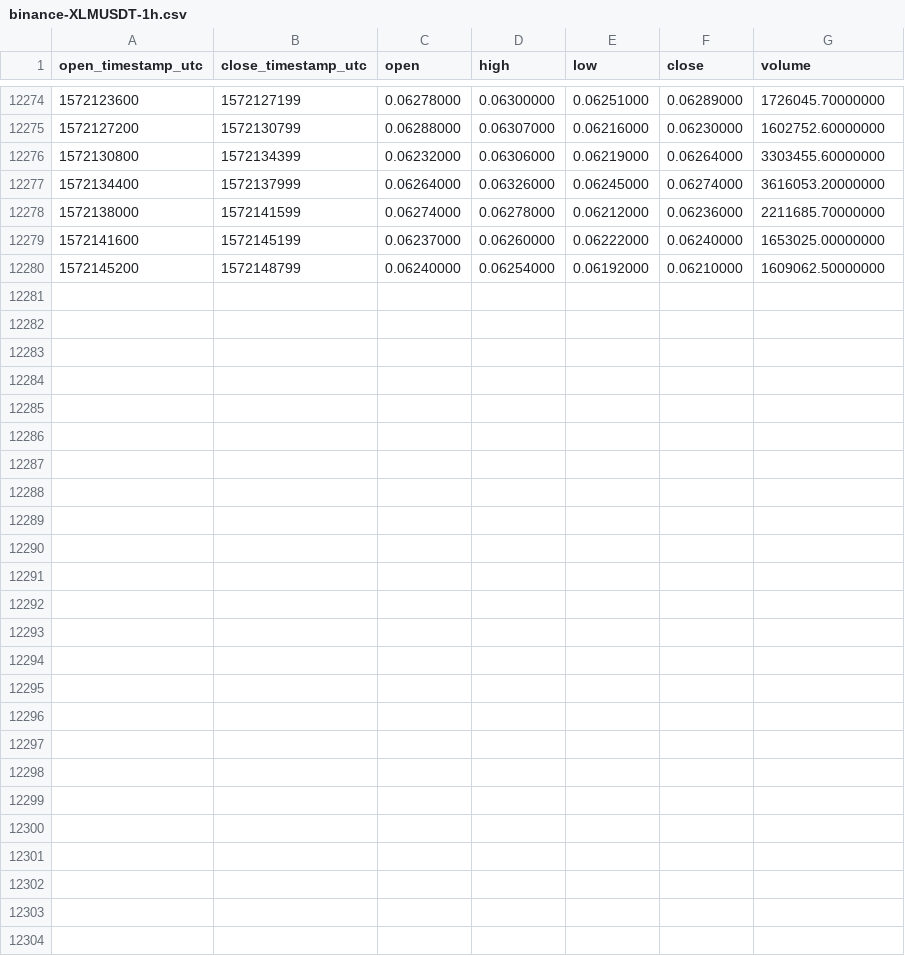
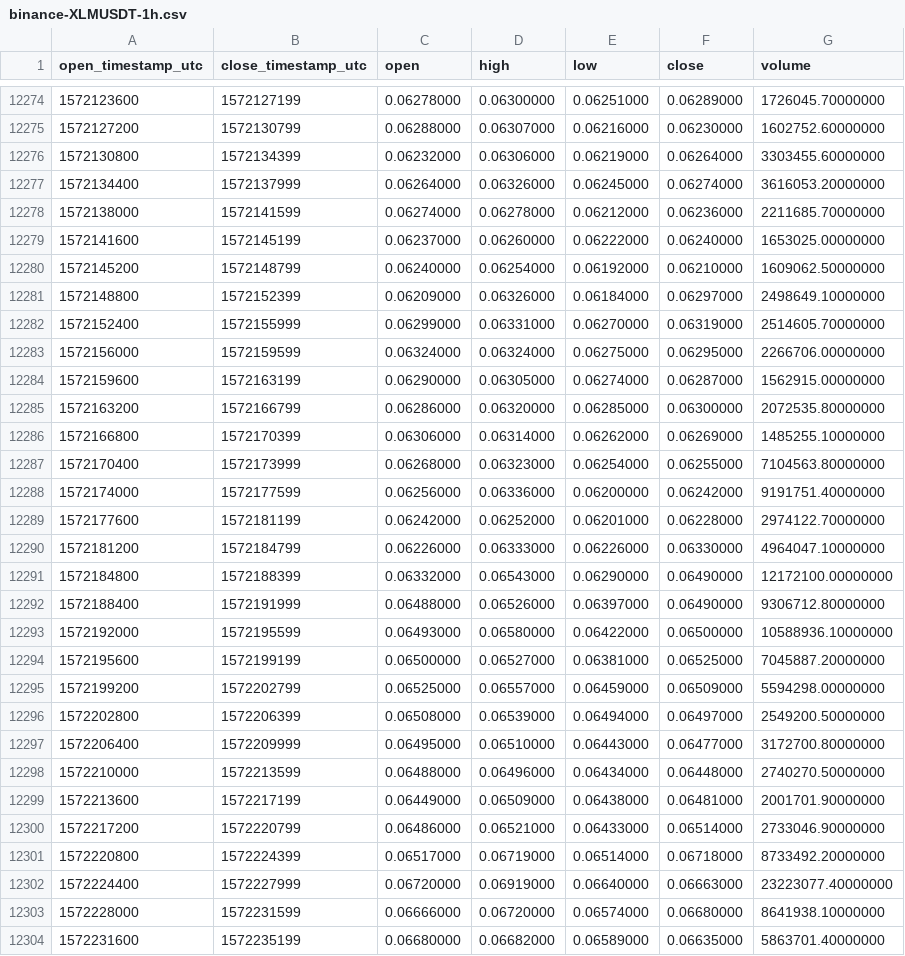
Before and after one commit to cryptobigbro/binance-XLMUSDT, a CSV file: binance-XLMUSDT-1h.csv, drawn as a sheet; only a part is shown, gaps mark what is left out; the diff names each change by its address in the sheet, - before the commit and + after, or states it on an @@ line.

Commit message:
Update OHLCV data.

```diff
--- a/binance-XLMUSDT-1h.csv
+++ b/binance-XLMUSDT-1h.csv
+row 12281: 1572148800 | 1572152399 | 0.06209000 | 0.06326000 | 0.06184000 | 0.06297000 | 2498649.10000000
+row 12282: 1572152400 | 1572155999 | 0.06299000 | 0.06331000 | 0.06270000 | 0.06319000 | 2514605.70000000
+row 12283: 1572156000 | 1572159599 | 0.06324000 | 0.06324000 | 0.06275000 | 0.06295000 | 2266706.00000000
+row 12284: 1572159600 | 1572163199 | 0.06290000 | 0.06305000 | 0.06274000 | 0.06287000 | 1562915.00000000
+row 12285: 1572163200 | 1572166799 | 0.06286000 | 0.06320000 | 0.06285000 | 0.06300000 | 2072535.80000000
+row 12286: 1572166800 | 1572170399 | 0.06306000 | 0.06314000 | 0.06262000 | 0.06269000 | 1485255.10000000
+row 12287: 1572170400 | 1572173999 | 0.06268000 | 0.06323000 | 0.06254000 | 0.06255000 | 7104563.80000000
+row 12288: 1572174000 | 1572177599 | 0.06256000 | 0.06336000 | 0.06200000 | 0.06242000 | 9191751.40000000
+row 12289: 1572177600 | 1572181199 | 0.06242000 | 0.06252000 | 0.06201000 | 0.06228000 | 2974122.70000000
+row 12290: 1572181200 | 1572184799 | 0.06226000 | 0.06333000 | 0.06226000 | 0.06330000 | 4964047.10000000
+row 12291: 1572184800 | 1572188399 | 0.06332000 | 0.06543000 | 0.06290000 | 0.06490000 | 12172100.00000000
+row 12292: 1572188400 | 1572191999 | 0.06488000 | 0.06526000 | 0.06397000 | 0.06490000 | 9306712.80000000
+row 12293: 1572192000 | 1572195599 | 0.06493000 | 0.06580000 | 0.06422000 | 0.06500000 | 10588936.10000000
+row 12294: 1572195600 | 1572199199 | 0.06500000 | 0.06527000 | 0.06381000 | 0.06525000 | 7045887.20000000
+row 12295: 1572199200 | 1572202799 | 0.06525000 | 0.06557000 | 0.06459000 | 0.06509000 | 5594298.00000000
+row 12296: 1572202800 | 1572206399 | 0.06508000 | 0.06539000 | 0.06494000 | 0.06497000 | 2549200.50000000
+row 12297: 1572206400 | 1572209999 | 0.06495000 | 0.06510000 | 0.06443000 | 0.06477000 | 3172700.80000000
+row 12298: 1572210000 | 1572213599 | 0.06488000 | 0.06496000 | 0.06434000 | 0.06448000 | 2740270.50000000
+row 12299: 1572213600 | 1572217199 | 0.06449000 | 0.06509000 | 0.06438000 | 0.06481000 | 2001701.90000000
+row 12300: 1572217200 | 1572220799 | 0.06486000 | 0.06521000 | 0.06433000 | 0.06514000 | 2733046.90000000
+row 12301: 1572220800 | 1572224399 | 0.06517000 | 0.06719000 | 0.06514000 | 0.06718000 | 8733492.20000000
+row 12302: 1572224400 | 1572227999 | 0.06720000 | 0.06919000 | 0.06640000 | 0.06663000 | 23223077.40000000
+row 12303: 1572228000 | 1572231599 | 0.06666000 | 0.06720000 | 0.06574000 | 0.06680000 | 8641938.10000000
+row 12304: 1572231600 | 1572235199 | 0.06680000 | 0.06682000 | 0.06589000 | 0.06635000 | 5863701.40000000
```
Also changed, not shown: binance-XLMUSDT-1d.csv.
